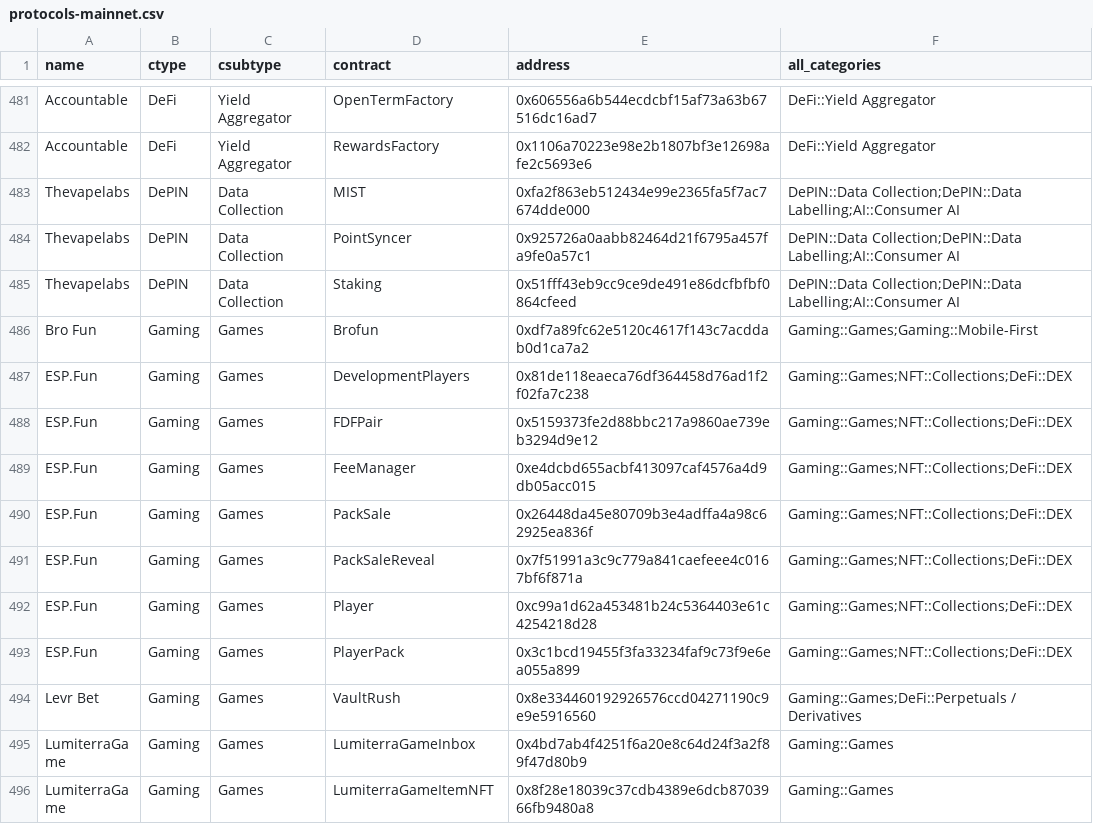
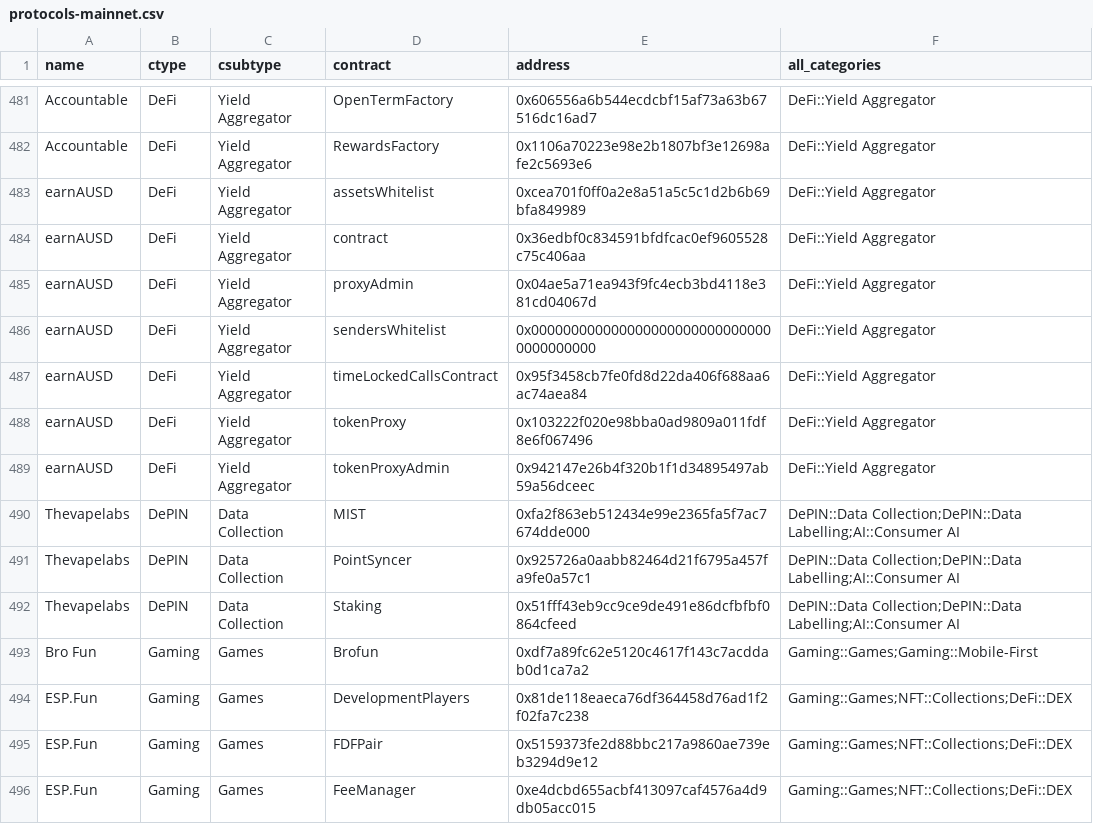
Before and after one commit to monad-crypto/protocols, a CSV file: protocols-mainnet.csv, drawn as a sheet; only a part is shown, gaps mark what is left out; the shorter side is filled out with more unchanged rows; the diff names each change by its address in the sheet, - before the commit and + after, or states it on an @@ line.

```diff
--- a/protocols-mainnet.csv
+++ b/protocols-mainnet.csv
+row 483: earnAUSD | DeFi | Yield Aggregator | assetsWhitelist | 0xcea701f0ff0a2e8a51a5c5c1d2b6b69bfa849989 | DeFi::Yield Aggregator
+row 484: earnAUSD | DeFi | Yield Aggregator | contract | 0x36edbf0c834591bfdfcac0ef9605528c75c406aa | DeFi::Yield Aggregator
+row 485: earnAUSD | DeFi | Yield Aggregator | proxyAdmin | 0x04ae5a71ea943f9fc4ecb3bd4118e381cd04067d | DeFi::Yield Aggregator
+row 486: earnAUSD | DeFi | Yield Aggregator | sendersWhitelist | 0x0000000000000000000000000000000000000000 | DeFi::Yield Aggregator
+row 487: earnAUSD | DeFi | Yield Aggregator | timeLockedCallsContract | 0x95f3458cb7fe0fd8d22da406f688aa6ac74aea84 | DeFi::Yield Aggregator
+row 488: earnAUSD | DeFi | Yield Aggregator | tokenProxy | 0x103222f020e98bba0ad9809a011fdf8e6f067496 | DeFi::Yield Aggregator
+row 489: earnAUSD | DeFi | Yield Aggregator | tokenProxyAdmin | 0x942147e26b4f320b1f1d34895497ab59a56dceec | DeFi::Yield Aggregator
```
